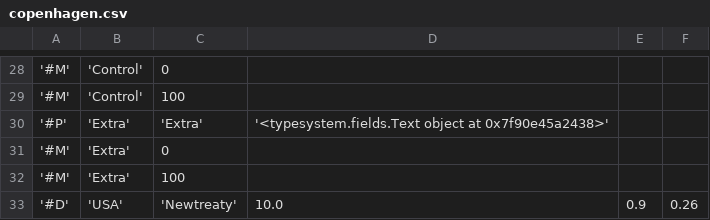
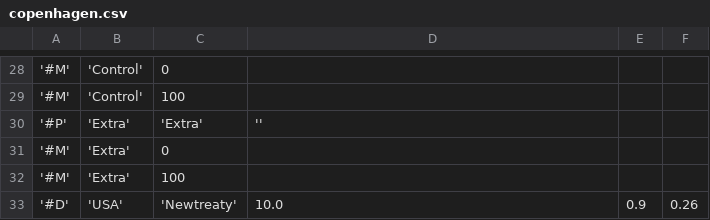
Before and after one commit to foarsitter/decide-exchange-model, a CSV file: data/input/copenhagen.csv, drawn as a sheet; only a part is shown, gaps mark what is left out; the diff covers the shown part only.

```diff
--- a/data/input/copenhagen.csv
+++ b/data/input/copenhagen.csv
@@ -30,2 +30,2 @@
-'#P'	'Extra'	'Extra'	'<typesystem.fields.Text object at 0x7f90e45a2438>'	
+'#P'	'Extra'	'Extra'	''
 '#M'	'Extra'	0	
```
Also changed, not shown: 17 edited cells elsewhere in this file, data/input/cop21.csv, 3 other files.
